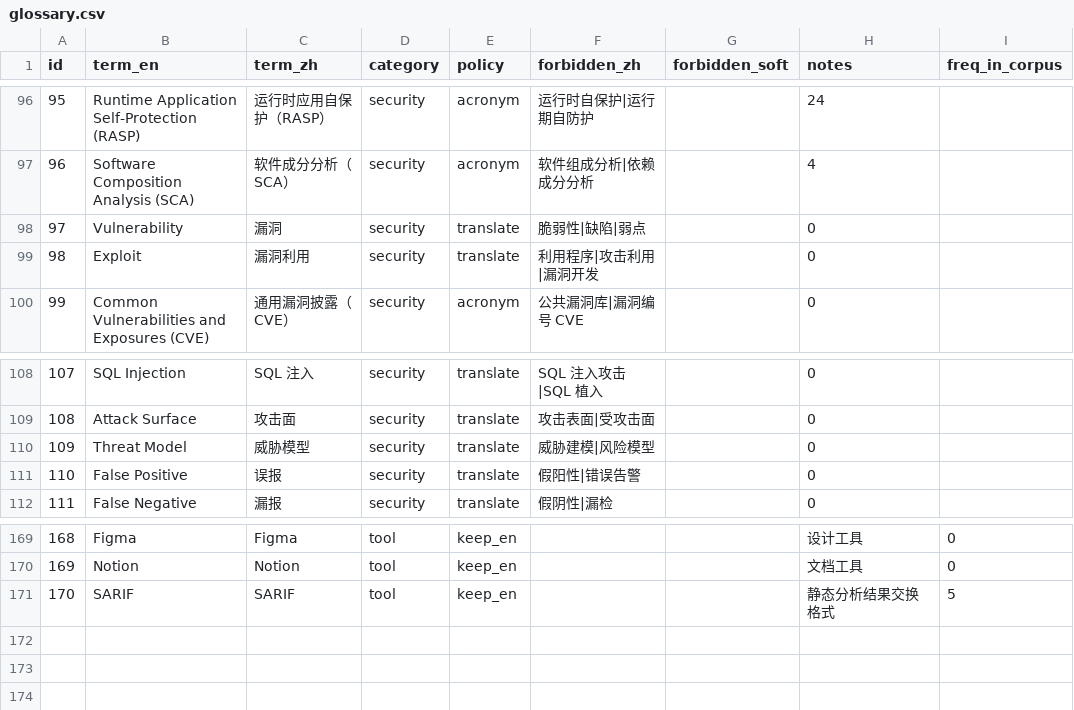
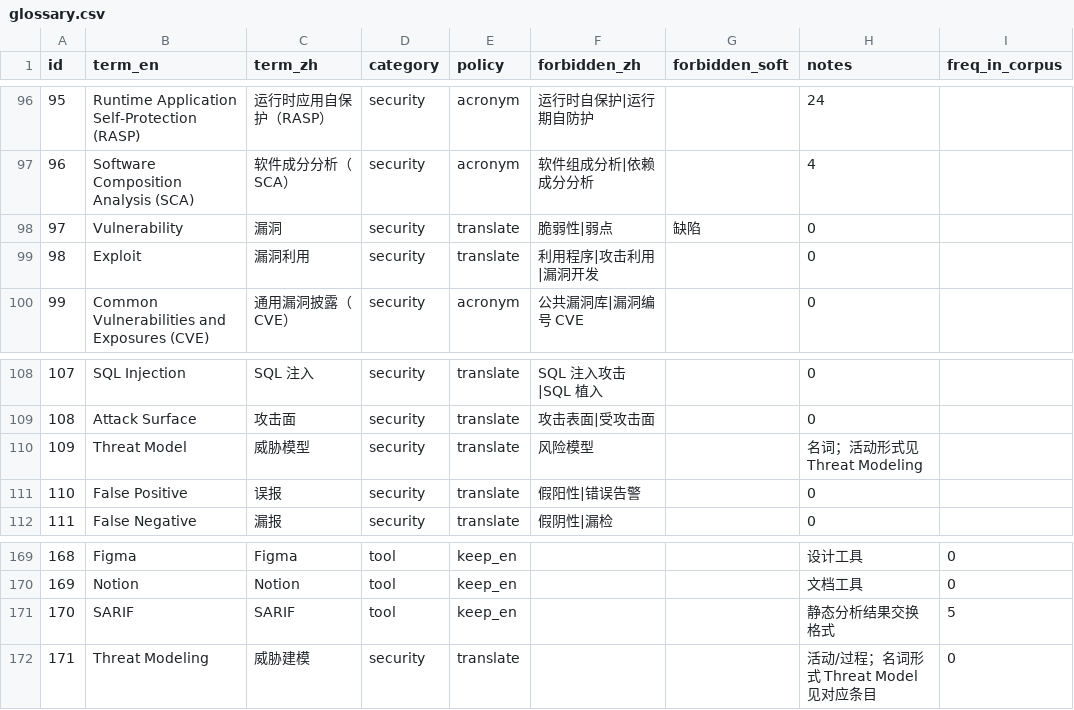
Before and after one commit to Feng11-kyrie/AI-plus-X-C1, a CSV file: glossary/glossary.csv, drawn as a sheet; only a part is shown, gaps mark what is left out.

Commit message:
fix(glossary): 按实战反馈修正 2 条术语定义（171 条）
校验器第 6 次拦截，但这次其中一条是**术语表自己的错**。

== 1. Threat Model 误禁「威胁建模」 ==
原文是 threat modeling（活动），而术语表只有 Threat Model（名词 -> 威胁模型），
并把「威胁建模」列为禁用变体。于是正确译法被判违规。

修法：新增 Threat Modeling -> 威胁建模 词条；
Threat Model 的禁用变体只留「风险模型」——
真正的漂移是名词与活动混用，而不是用了「建模」这个词。

== 2. Vulnerability 误禁「缺陷」 ==
原文是 design flaw，且「缺陷」在中文里本身就是常用词
（CWE 的官方中文名就叫「通用缺陷枚举」）。
把它列为硬性禁用，只会逼着译者写出不自然的句子。

修法：「缺陷」降级为提示级（forbidden_soft），
硬性禁用只留「脆弱性」「弱点」。

== 这一条为什么值得单独记 ==
前 5 次拦截都是我的译文漂移，术语表是对的；
这一次是术语表把正确的译法判成了错的。
**校验规则本身也需要被校验**——一个只会误报的规则，
最终会让人绕过它，那比没有规则更糟。

```diff
--- a/glossary/glossary.csv
+++ b/glossary/glossary.csv
@@ -97,3 +97,3 @@ id,term_en,term_zh,category,policy,forbidden_zh,forbidden_soft,notes,freq_in_cor
 96,Software Composition Analysis (SCA),软件成分分析（SCA）,security,acronym,软件组成分析|依赖成分分析,,4,
-97,Vulnerability,漏洞,security,translate,脆弱性|缺陷|弱点,,0,
+97,Vulnerability,漏洞,security,translate,脆弱性|弱点,缺陷,0,
 98,Exploit,漏洞利用,security,translate,利用程序|攻击利用|漏洞开发,,0,
@@ -109,3 +109,3 @@ id,term_en,term_zh,category,policy,forbidden_zh,forbidden_soft,notes,freq_in_cor
 108,Attack Surface,攻击面,security,translate,攻击表面|受攻击面,,0,
-109,Threat Model,威胁模型,security,translate,威胁建模|风险模型,,0,
+109,Threat Model,威胁模型,security,translate,风险模型,,名词；活动形式见 Threat Modeling,
 110,False Positive,误报,security,translate,假阳性|错误告警,,0,
@@ -171 +171,2 @@ id,term_en,term_zh,category,policy,forbidden_zh,forbidden_soft,notes,freq_in_cor
 170,SARIF,SARIF,tool,keep_en,,,静态分析结果交换格式,5
+171,Threat Modeling,威胁建模,security,translate,,,活动/过程；名词形式 Threat Model 见对应条目,0
```
Also changed, not shown: 1 other file.
